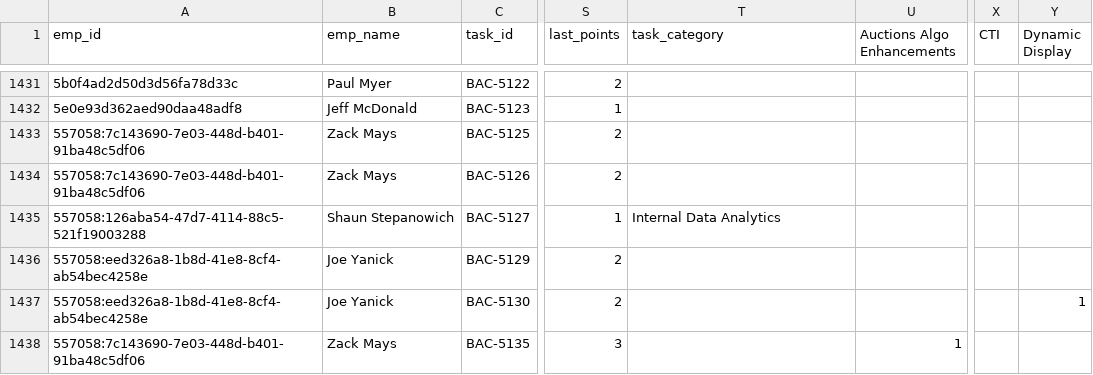
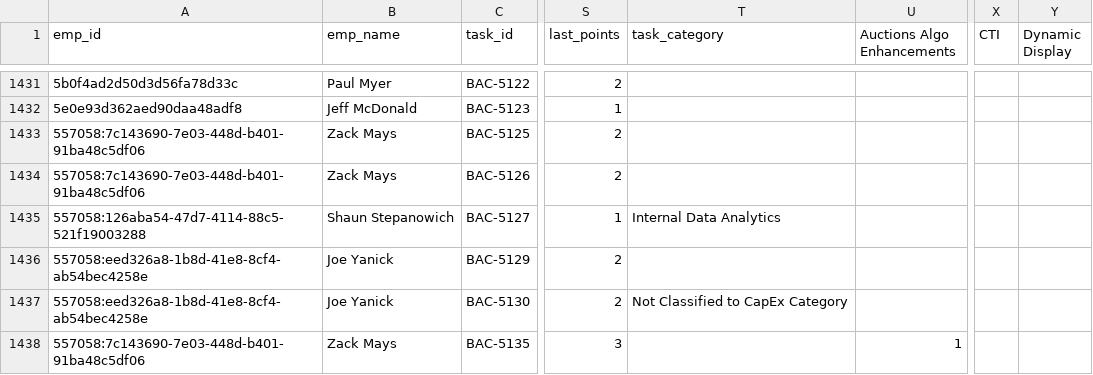
Before and after one commit to alekseyberegov/jira-capex, a CSV file: data/csv/issue_categories_2021-01-01.csv, drawn as a sheet; only a part is shown, gaps mark what is left out; the diff covers the shown part only; the diff names each change by its address in the sheet, - before the commit and + after, or states it on an @@ line.

```diff
--- a/data/csv/issue_categories_2021-01-01.csv
+++ b/data/csv/issue_categories_2021-01-01.csv
-T1437 (task_category): (empty)
+T1437 (task_category): Not Classified to CapEx Category
-Y1437 (Dynamic Display): 1
+Y1437 (Dynamic Display): (empty)
```
Also changed, not shown: 12 edited cells elsewhere in this file, data/csv/employee_participation_2021-01-01.csv, data/csv/jira_gusto_map.csv, 3 other files.
